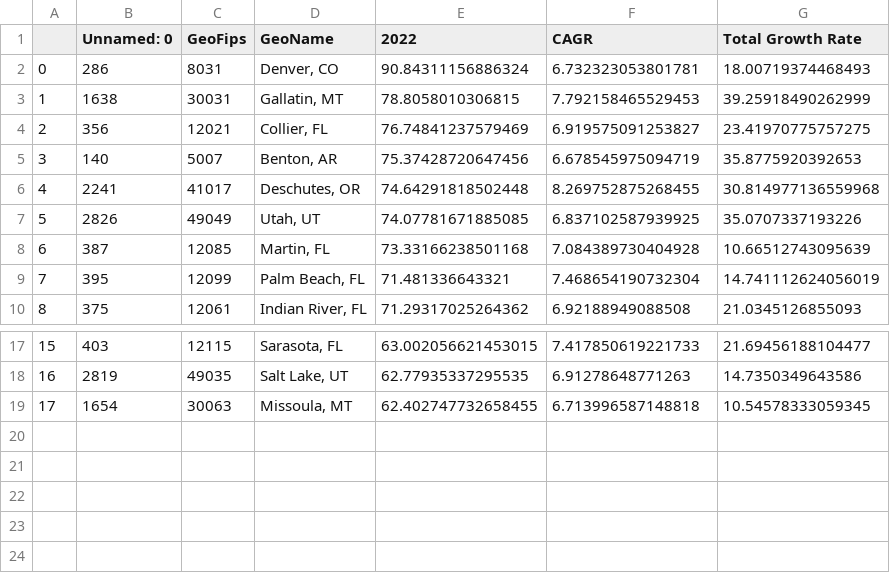
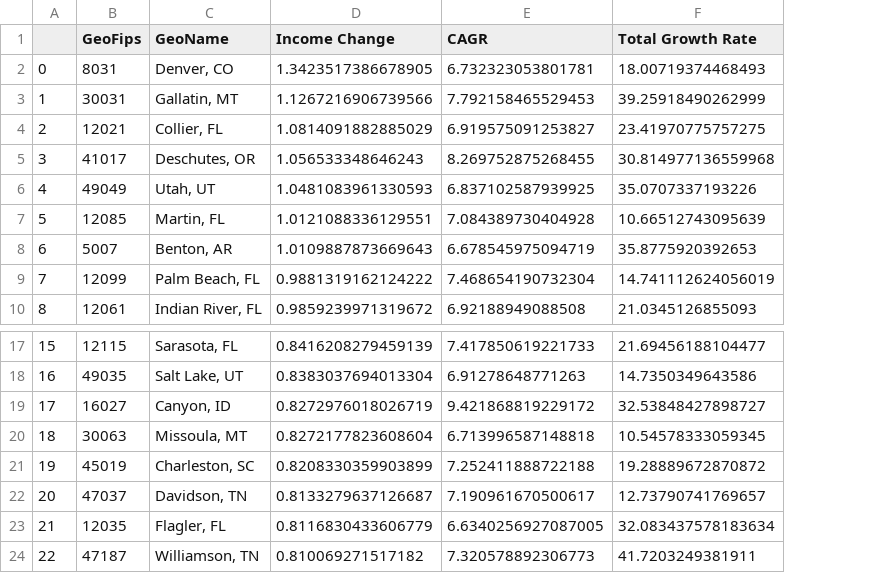
Before and after one commit to dfquinn23/Project_1, a CSV file: 01_MergedData/data/top_counties.csv, drawn as a sheet; only a part is shown, gaps mark what is left out; removed rows and columns are numbered as before the commit, all else as after; the diff names each change by its address in the sheet, - before the commit and + after, or states it on an @@ line.

Commit message:
ran top counties.py

```diff
--- a/01_MergedData/data/top_counties.csv
+++ b/01_MergedData/data/top_counties.csv
-column B (Unnamed: 0), rows 2-4: 286 | 1638 | 356; rows 6-10: 2241 | 2826 | 387 | 395 | 375; rows 17-19: 403 | 2819 | 1654
-column E (2022), rows 2-4: 90.84311156886324 | 78.8058010306815 | 76.74841237579469; rows 6-10: 74.64291818502448 | 74.07781671885085 | 73.33166238501168 | 71.481336643321 | 71.29317025264362; rows 17-19: 63.002056621453015 | 62.77935337295535 | 62.402747732658455
+column D (Income Change), rows 2-7: 1.3423517386678905 | 1.1267216906739566 | 1.0814091882885029 | 1.056533348646243 | 1.0481083961330593 | 1.0121088336129551; rows 9-10: 0.9881319162124222 | 0.9859239971319672; rows 17-18: 0.8416208279459139 | 0.8383037694013304; row 20: 0.8272177823608604
@@ column A renumbered between rows 5 and 20 @@
@@ row 5 moved to row 8: 6 @@
+row 19: 17 | 16027 | Canyon, ID | 0.8272976018026719 | 9.421868819229172 | 32.53848427898727
+row 21: 19 | 45019 | Charleston, SC | 0.8208330359903899 | 7.252411888722188 | 19.28889672870872
+row 22: 20 | 47037 | Davidson, TN | 0.8133279637126687 | 7.190961670500617 | 12.73790741769657
+row 23: 21 | 12035 | Flagler, FL | 0.8116830433606779 | 6.6340256927087005 | 32.083437578183634
+row 24: 22 | 47187 | Williamson, TN | 0.810069271517182 | 7.320578892306773 | 41.7203249381911
```
Also changed, not shown: 1 other file.
